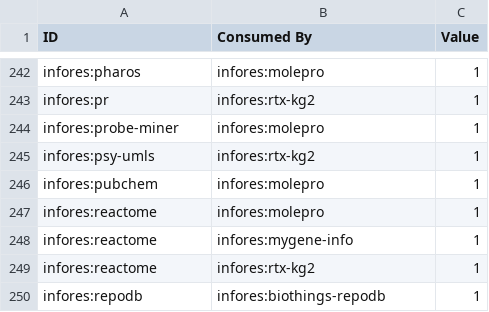
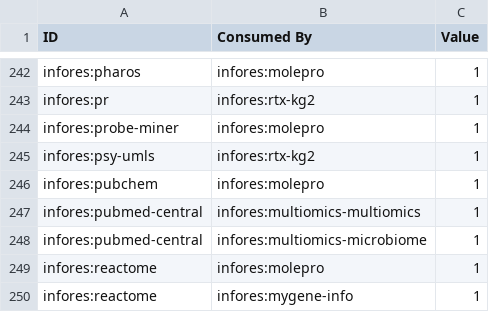
Before and after one commit to biolink/information-resource-registry, a CSV file: src/information_resource_registry/relation_map/data/consume_info.csv, drawn as a sheet; only a part is shown, gaps mark what is left out; the shorter side is filled out with more unchanged rows.

```diff
--- a/src/information_resource_registry/relation_map/data/consume_info.csv
+++ b/src/information_resource_registry/relation_map/data/consume_info.csv
@@ -246,2 +246,4 @@ infores:psy-umls,infores:rtx-kg2,1
 infores:pubchem,infores:molepro,1
+infores:pubmed-central,infores:multiomics-multiomics,1
+infores:pubmed-central,infores:multiomics-microbiome,1
 infores:reactome,infores:molepro,1
```
Also changed, not shown: 7 other files.
